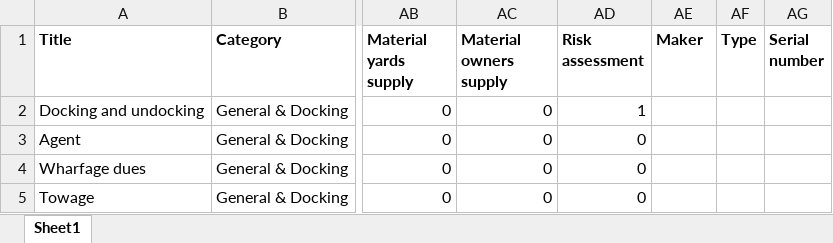
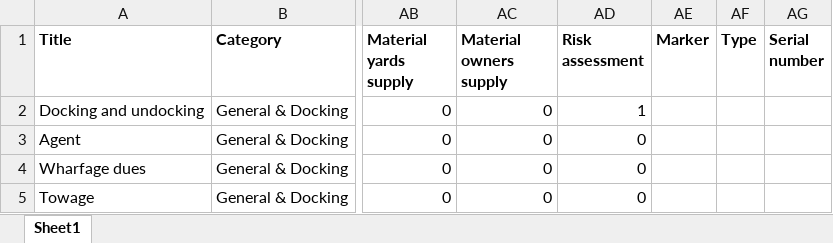
Before and after one commit to curest0x1021/Peerfleet, an Excel workbook: files/system/import-task-libraries-sample.xlsx, sheet Sheet1, drawn as a sheet; only a part is shown, gaps mark what is left out; values as stored, in another font and other column widths than the file's, no borders; the diff names each change by its address in the sheet, - before the commit and + after, or states it on an @@ line.

Commit message:
bug fixed in importing xlsx in task library, sample updated

```diff
--- a/files/system/import-task-libraries-sample.xlsx (sheet Sheet1)
+++ b/files/system/import-task-libraries-sample.xlsx (sheet Sheet1)
-AE1: Maker
+AE1: Marker
```
Also changed, not shown: 2 other files.
